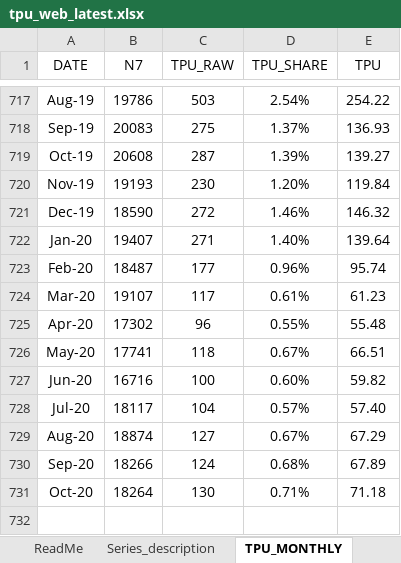
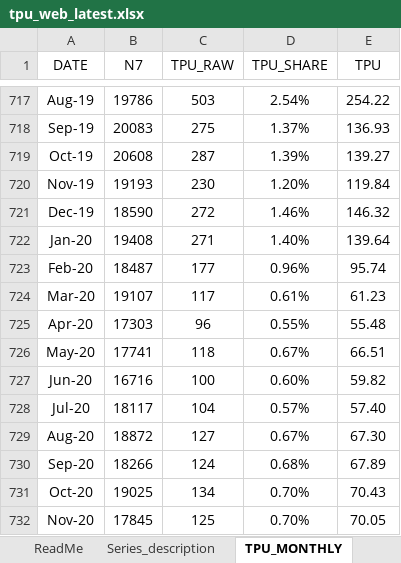
Before and after one commit to iacoviel/iacoviel.github.io, an Excel workbook: tpu_files/tpu_web_latest.xlsx, sheet TPU_MONTHLY, drawn as a sheet; only a part is shown, gaps mark what is left out; values as stored, in another font and other column widths than the file's, no borders; the diff names each change by its address in the sheet, - before the commit and + after, or states it on an @@ line.

```diff
--- a/tpu_files/tpu_web_latest.xlsx (sheet TPU_MONTHLY)
+++ b/tpu_files/tpu_web_latest.xlsx (sheet TPU_MONTHLY)
-B722 (N7): 19407
+B722 (N7): 19408
-B725 (N7): 17302
+B725 (N7): 17303
-B729 (N7): 18874
+B729 (N7): 18872
-E729 (TPU): 67.29
+E729 (TPU): 67.30
-B731 (N7): 18264
+B731 (N7): 19025
-C731 (TPU_RAW): 130
+C731 (TPU_RAW): 134
-D731 (TPU_SHARE): 0.71%
+D731 (TPU_SHARE): 0.70%
-E731 (TPU): 71.18
+E731 (TPU): 70.43
+row 732: Nov-20 | 17845 | 125 | 0.70% | 70.05
```
Also changed, not shown: sheet TPU_QUARTERLY, 1 other file.
